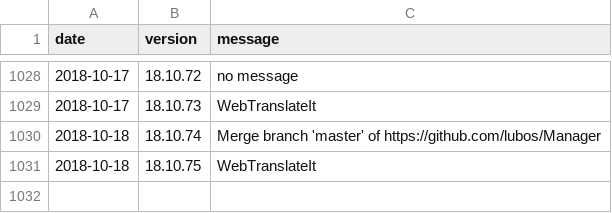
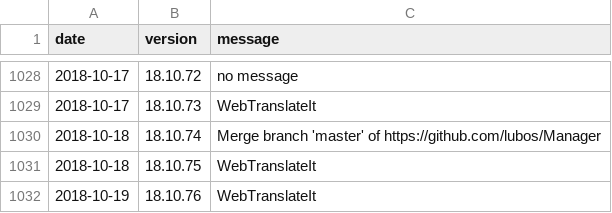
Before and after one commit to amankwa/www.manager.io, a CSV file: _data/releases.csv, drawn as a sheet; only a part is shown, gaps mark what is left out.

Commit message:
New release

```diff
--- a/_data/releases.csv
+++ b/_data/releases.csv
@@ -1031 +1031,2 @@ date,version,message
 2018-10-18,18.10.75,"WebTranslateIt"
+2018-10-19,18.10.76,"WebTranslateIt"
```
